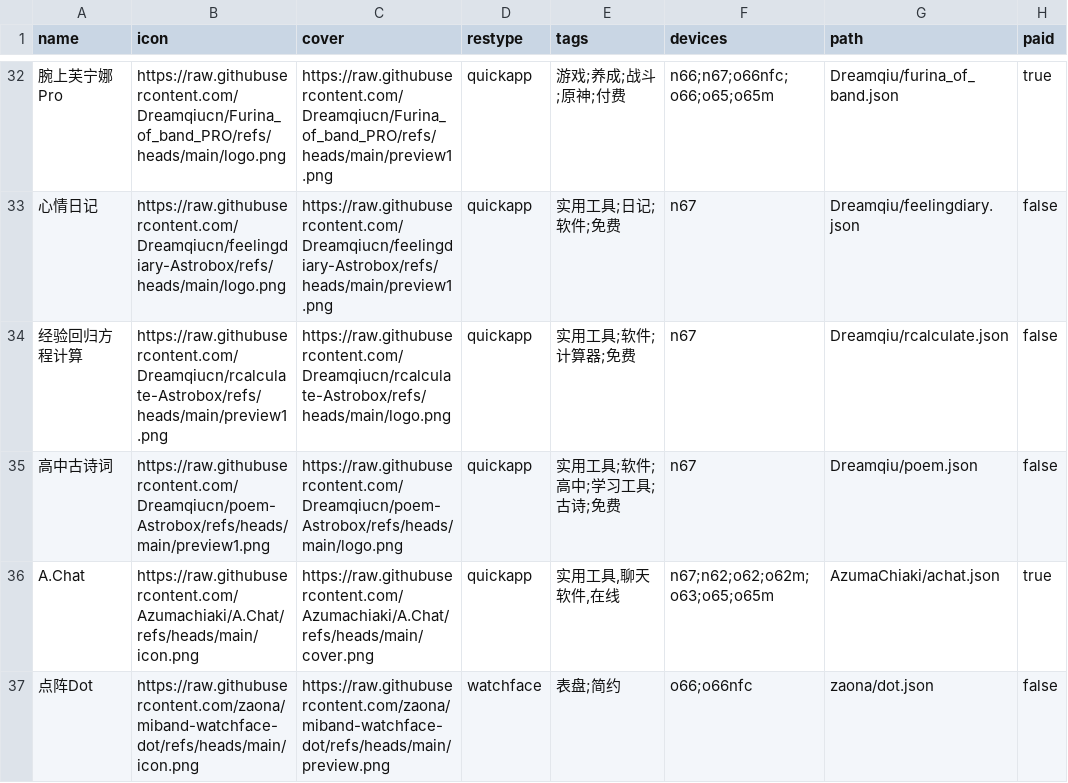
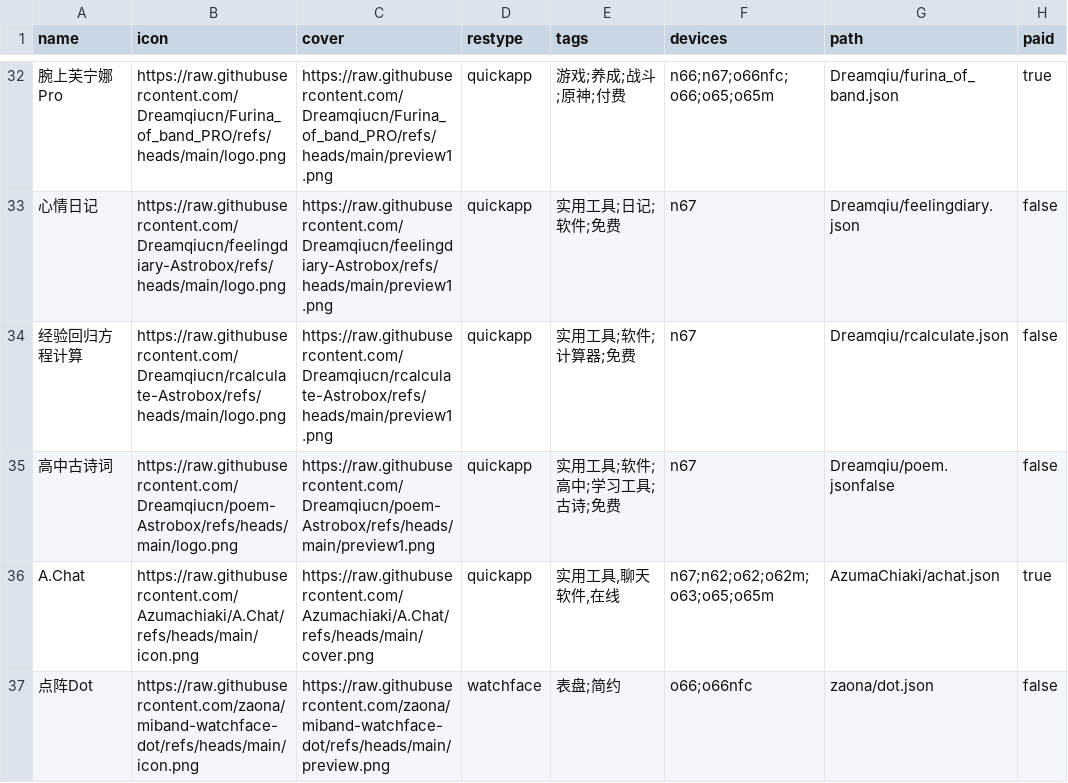
Before and after one commit to Ziyimiao5054/AstroBox-Repo, a CSV file: index.csv, drawn as a sheet; only a part is shown, gaps mark what is left out; the diff names each change by its address in the sheet, - before the commit and + after, or states it on an @@ line.

Commit message:
modified:   index.csv

```diff
--- a/index.csv
+++ b/index.csv
-B34 (icon): https://raw.githubusercontent.com/Dreamqiucn/rcalculate-Astrobox/refs/heads/main/preview1.png
+B34 (icon): https://raw.githubusercontent.com/Dreamqiucn/rcalculate-Astrobox/refs/heads/main/logo.png
-C34 (cover): https://raw.githubusercontent.com/Dreamqiucn/rcalculate-Astrobox/refs/heads/main/logo.png
+C34 (cover): https://raw.githubusercontent.com/Dreamqiucn/rcalculate-Astrobox/refs/heads/main/preview1.png
-B35 (icon): https://raw.githubusercontent.com/Dreamqiucn/poem-Astrobox/refs/heads/main/preview1.png
+B35 (icon): https://raw.githubusercontent.com/Dreamqiucn/poem-Astrobox/refs/heads/main/logo.png
-C35 (cover): https://raw.githubusercontent.com/Dreamqiucn/poem-Astrobox/refs/heads/main/logo.png
+C35 (cover): https://raw.githubusercontent.com/Dreamqiucn/poem-Astrobox/refs/heads/main/preview1.png
-G35 (path): Dreamqiu/poem.json
+G35 (path): Dreamqiu/poem.jsonfalse
```
